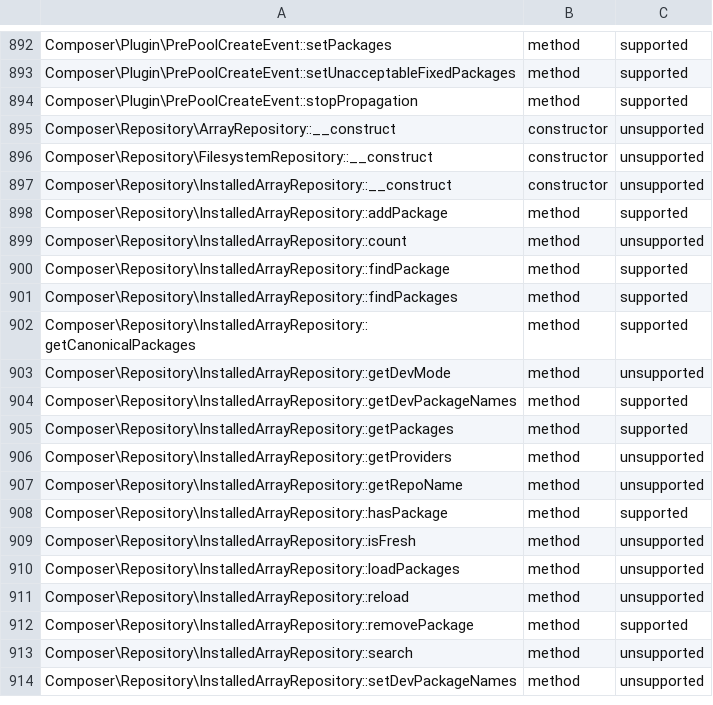
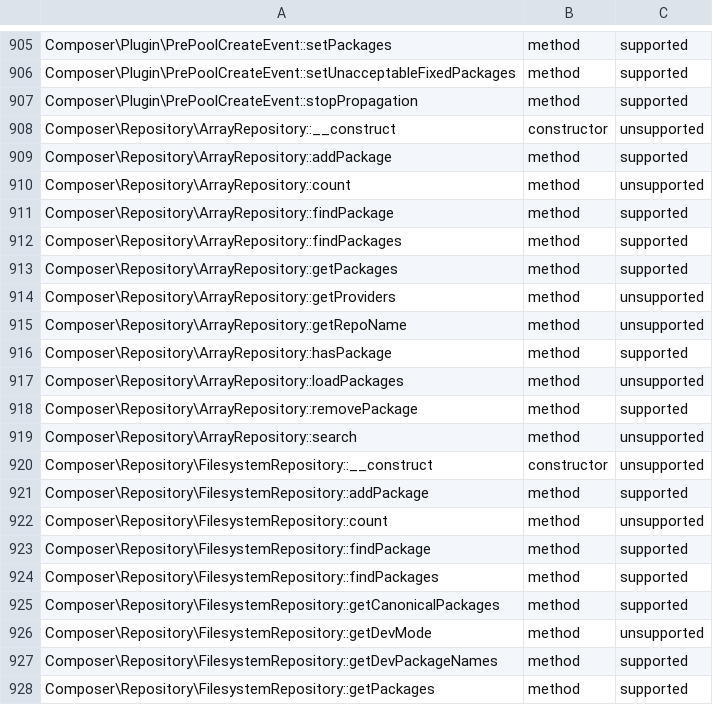
Before and after one commit to nsfisis/php-shirabe, a TSV file: crates/shirabe/src/php_worker/rpc/surface.tsv, drawn as a sheet; only a part is shown, gaps mark what is left out; the shorter side is filled out with more unchanged rows; the diff covers the shown part only; the diff names each change by its address in the sheet, - before the commit and + after, or states it on an @@ line.

```diff
--- a/crates/shirabe/src/php_worker/rpc/surface.tsv
+++ b/crates/shirabe/src/php_worker/rpc/surface.tsv
+row 909: Composer\Repository\ArrayRepository::addPackage | method | supported
+row 910: Composer\Repository\ArrayRepository::count | method | unsupported
+row 911: Composer\Repository\ArrayRepository::findPackage | method | supported
+row 912: Composer\Repository\ArrayRepository::findPackages | method | supported
+row 913: Composer\Repository\ArrayRepository::getPackages | method | supported
+row 914: Composer\Repository\ArrayRepository::getProviders | method | unsupported
+row 915: Composer\Repository\ArrayRepository::getRepoName | method | unsupported
+row 916: Composer\Repository\ArrayRepository::hasPackage | method | supported
+row 917: Composer\Repository\ArrayRepository::loadPackages | method | unsupported
+row 918: Composer\Repository\ArrayRepository::removePackage | method | supported
+row 919: Composer\Repository\ArrayRepository::search | method | unsupported
+row 921: Composer\Repository\FilesystemRepository::addPackage | method | supported
+row 922: Composer\Repository\FilesystemRepository::count | method | unsupported
+row 923: Composer\Repository\FilesystemRepository::findPackage | method | supported
+row 924: Composer\Repository\FilesystemRepository::findPackages | method | supported
+row 925: Composer\Repository\FilesystemRepository::getCanonicalPackages | method | supported
+row 926: Composer\Repository\FilesystemRepository::getDevMode | method | unsupported
+row 927: Composer\Repository\FilesystemRepository::getDevPackageNames | method | supported
+row 928: Composer\Repository\FilesystemRepository::getPackages | method | supported
```
Also changed, not shown: 39 added rows elsewhere in this file, 30 other files.
